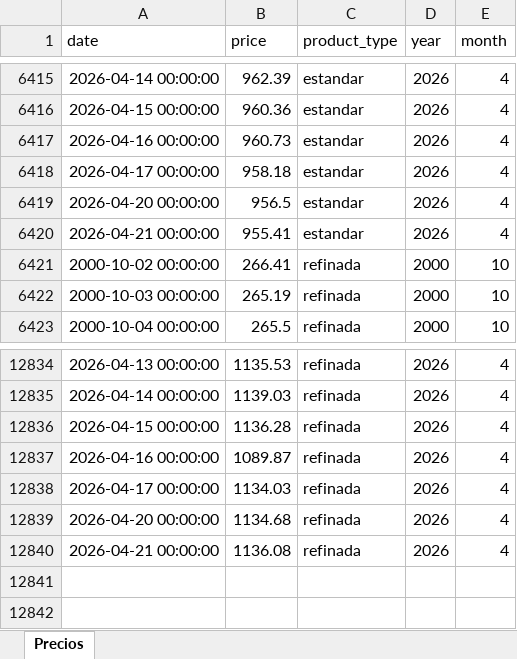
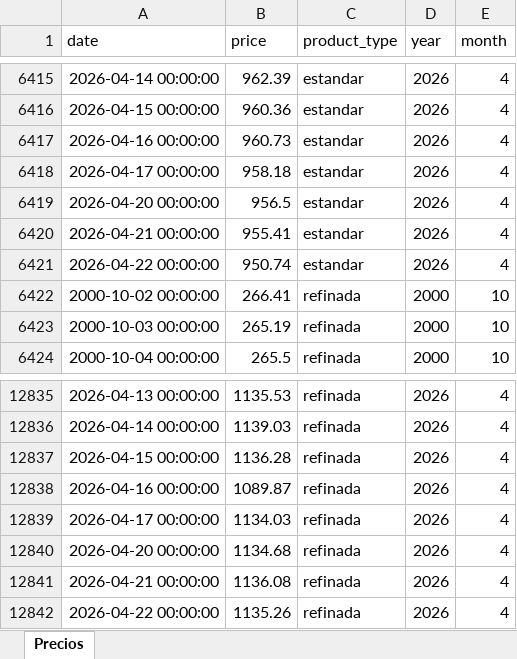
Before and after one commit to juancortina03/SiembraAzucar, an Excel workbook: sniim_sugar_prices.xlsx, sheet Precios, drawn as a sheet; only a part is shown, gaps mark what is left out; values as stored, in another font and other column widths than the file's, no borders; the diff names each change by its address in the sheet, - before the commit and + after, or states it on an @@ line.

Commit message:
Daily data update 2026-04-23 [automated]

```diff
--- a/sniim_sugar_prices.xlsx (sheet Precios)
+++ b/sniim_sugar_prices.xlsx (sheet Precios)
+row 6421: 2026-04-22 00:00:00 | 950.74 | estandar | 2026 | 4
+row 12842: 2026-04-22 00:00:00 | 1135.26 | refinada | 2026 | 4
```
Also changed, not shown: 19 other files.
